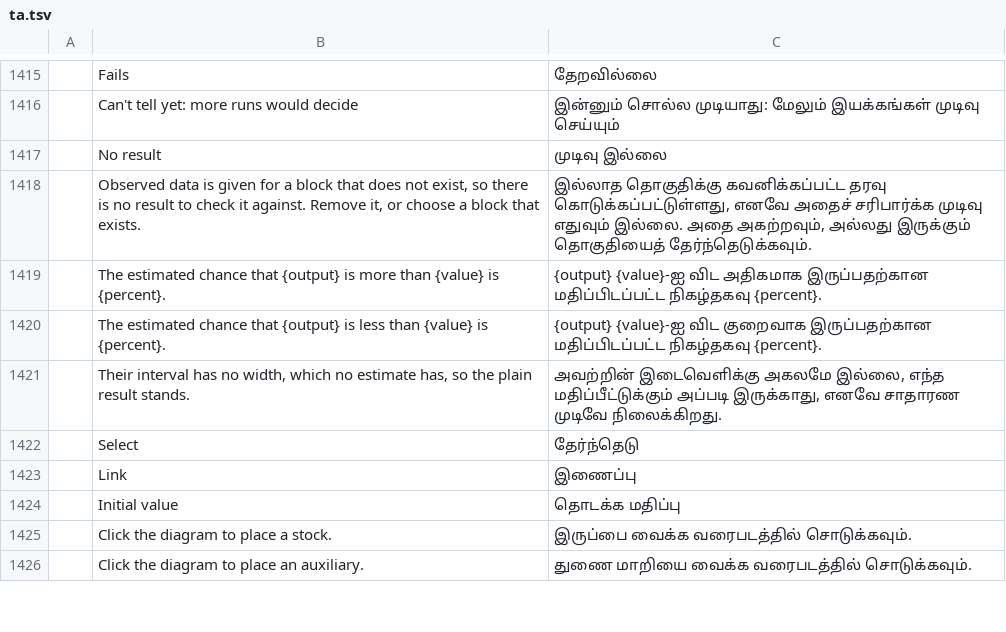
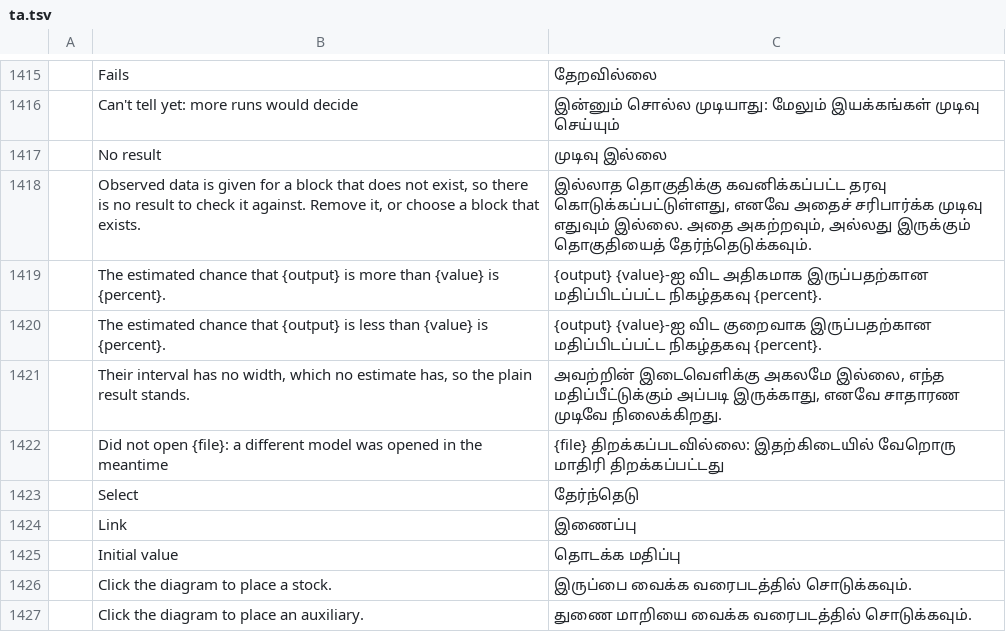
Before and after one commit to helenkwok/StochCraft, a TSV file: i18n/ta.tsv, drawn as a sheet; only a part is shown, gaps mark what is left out; the diff names each change by its address in the sheet, - before the commit and + after, or states it on an @@ line.

Commit message:
Recovery per session; a late file open cannot replace a newer document (#261)
- Each window, tab or process keeps its own recovery copy (desktop: a file per
  session held by a lock while it runs; browser: a key per session with a
  heartbeat), so one cannot delete or overwrite another's; copies left by
  sessions that are gone are offered one at a time.
- A failed autosave write or clear no longer counts as done, so the same
  copy is written again on the next tick.
- After Recover, the recovered copy is kept until this session's own copy is
  written or nothing is unsaved, so Save right after cannot bring it back.
- In the browser, a file read that completes late is dropped when another
  model was opened meanwhile, and asks about unsaved changes when the model
  was edited since the picker opened.

```diff
--- a/i18n/ta.tsv
+++ b/i18n/ta.tsv
+row 1422:  | Did not open {file}: a different model was opened in the meantime | {file} திறக்கப்படவில்லை: இதற்கிடையில் வேறொரு மாதிரி திறக்கப்பட்டது
```
Also changed, not shown: i18n/bn.tsv, i18n/hi.tsv, 57 other files.
